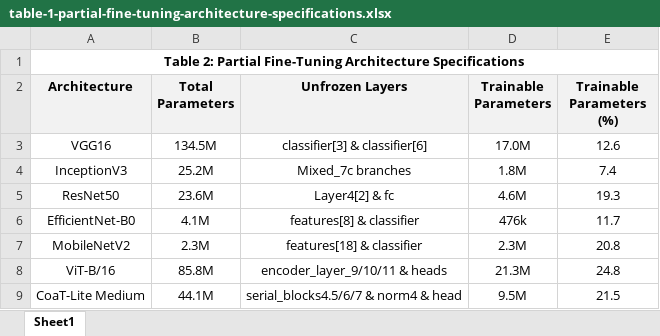
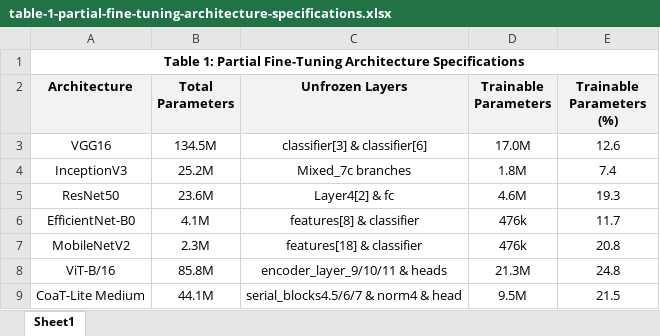
Before and after one commit to Reb-jon/moth-classification-research-project, an Excel workbook: tables/table-1-partial-fine-tuning-architecture-specifications.xlsx, sheet Sheet1, drawn as a sheet; values as stored, in another font and other column widths than the file's, no borders; the diff names each change by its address in the sheet, - before the commit and + after, or states it on an @@ line.

```diff
--- a/tables/table-1-partial-fine-tuning-architecture-specifications.xlsx (sheet Sheet1)
+++ b/tables/table-1-partial-fine-tuning-architecture-specifications.xlsx (sheet Sheet1)
-A1 (Architecture): Table 2: Partial Fine-Tuning…
+A1 (Architecture): Table 1: Partial Fine-Tuning…
-D7 (Trainable Parameters): 2.3M
+D7 (Trainable Parameters): 476k
```
Also changed, not shown: tables/table-2-baseline-model-results.xlsx, 51 other files.
